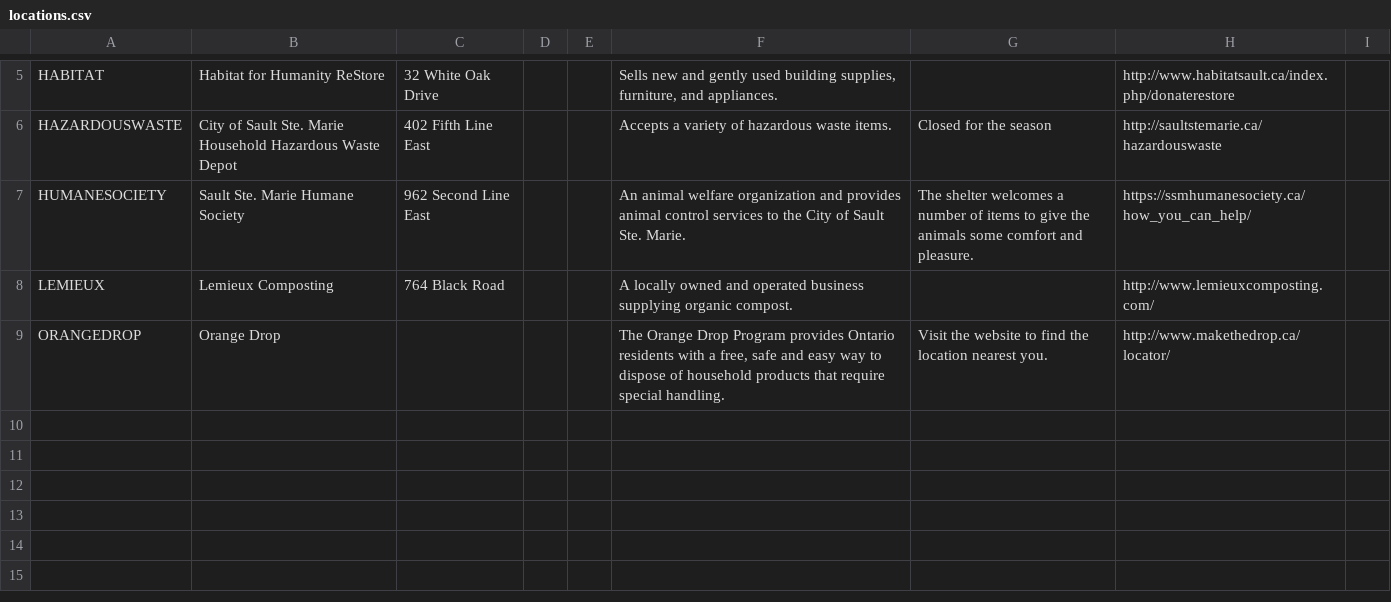
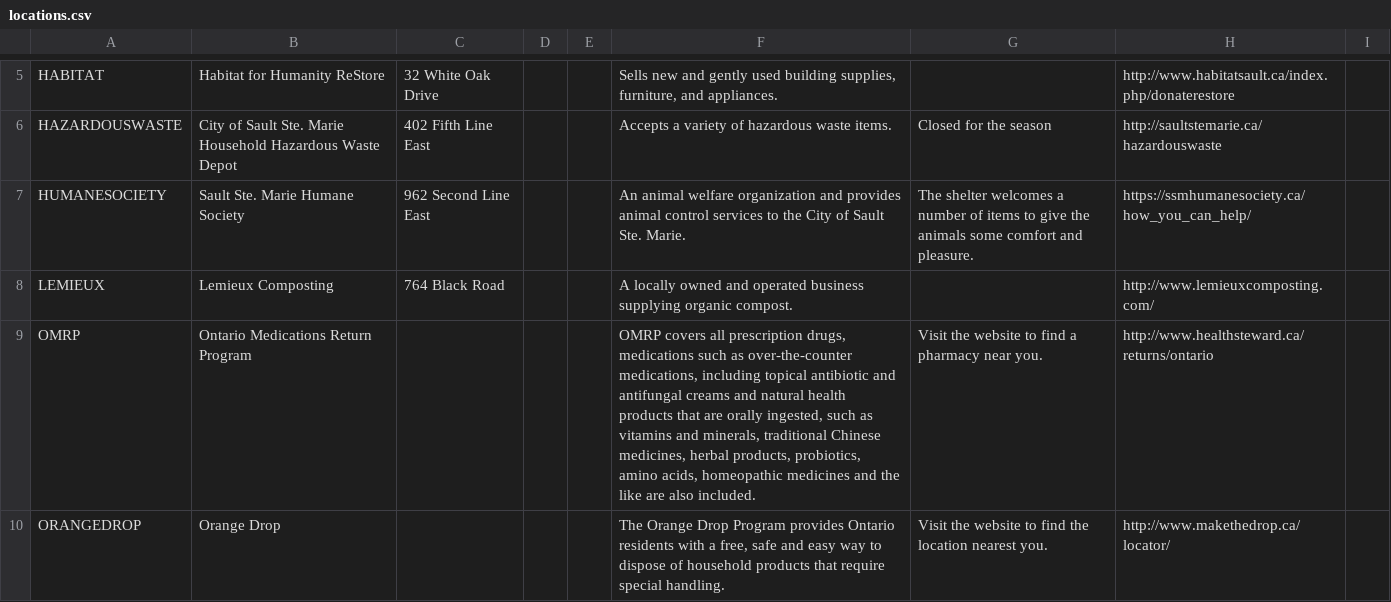
Before and after one commit to cityssm/disposal-app, a CSV file: data/locations.csv, drawn as a sheet; only a part is shown, gaps mark what is left out; the diff names each change by its address in the sheet, - before the commit and + after, or states it on an @@ line.

```diff
--- a/data/locations.csv
+++ b/data/locations.csv
+row 9: OMRP | Ontario Medications Return Program |  |  |  | OMRP covers all prescription drugs, medications such as over-the-counter medications, including topical antibiotic and antifungal creams and natural health products that are orally ingested, such as vitamins and minerals, traditional Chinese medicines, herbal products, probiotics, amino acids, homeopathic medicines and the like are also included. | Visit the website to find a pharmacy near you. | http://www.healthsteward.ca/returns/ontario
```
Also changed, not shown: data/itemLocations.csv, data/items.csv, 5 other files.
